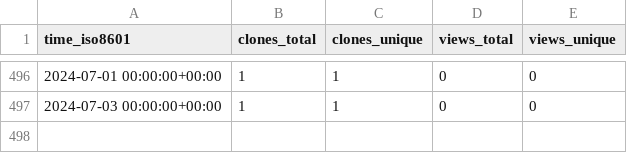
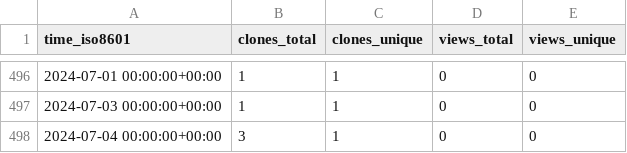
Before and after one commit to EarthSciML/Aerosol.jl, a CSV file: EarthSciML/Aerosol.jl/ghrs-data/views_clones_aggregate.csv, drawn as a sheet; only a part is shown, gaps mark what is left out.

```diff
--- a/EarthSciML/Aerosol.jl/ghrs-data/views_clones_aggregate.csv
+++ b/EarthSciML/Aerosol.jl/ghrs-data/views_clones_aggregate.csv
@@ -497 +497,2 @@ time_iso8601,clones_total,clones_unique,views_total,views_unique
 2024-07-03 00:00:00+00:00,1,1,0,0
+2024-07-04 00:00:00+00:00,3,1,0,0
```
Also changed, not shown: 1 other file.
